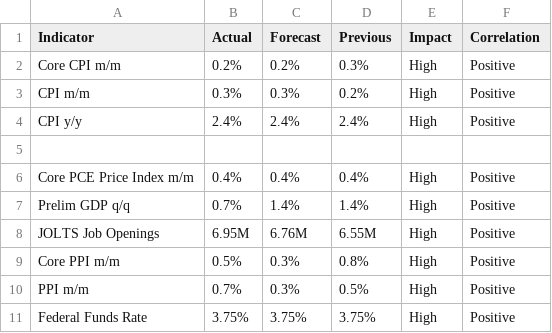
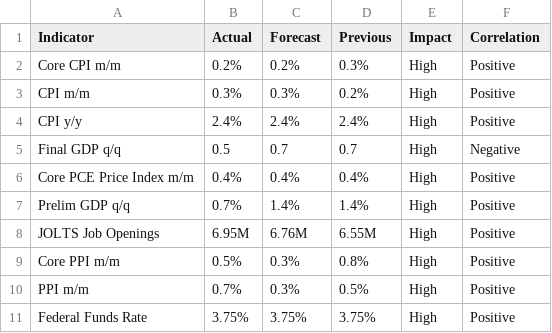
Before and after one commit to nithish72-web/macrolens, a CSV file: data.csv, drawn as a sheet; only a part is shown.

Commit message:
Update data.csv

```diff
--- a/data.csv
+++ b/data.csv
@@ -4,3 +4,3 @@ CPI m/m,0.3%,0.3%,0.2%,High,Positive
 CPI y/y,2.4%,2.4%,2.4%,High,Positive
-
+Final GDP q/q,0.5,0.7,0.7,High,Negative
 Core PCE Price Index m/m,0.4%,0.4%,0.4%,High,Positive
```
